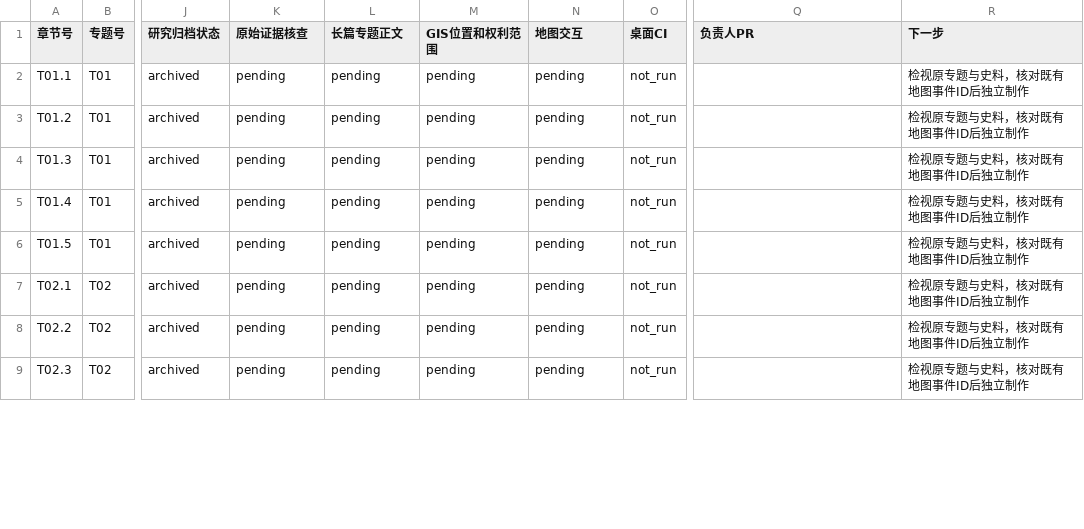
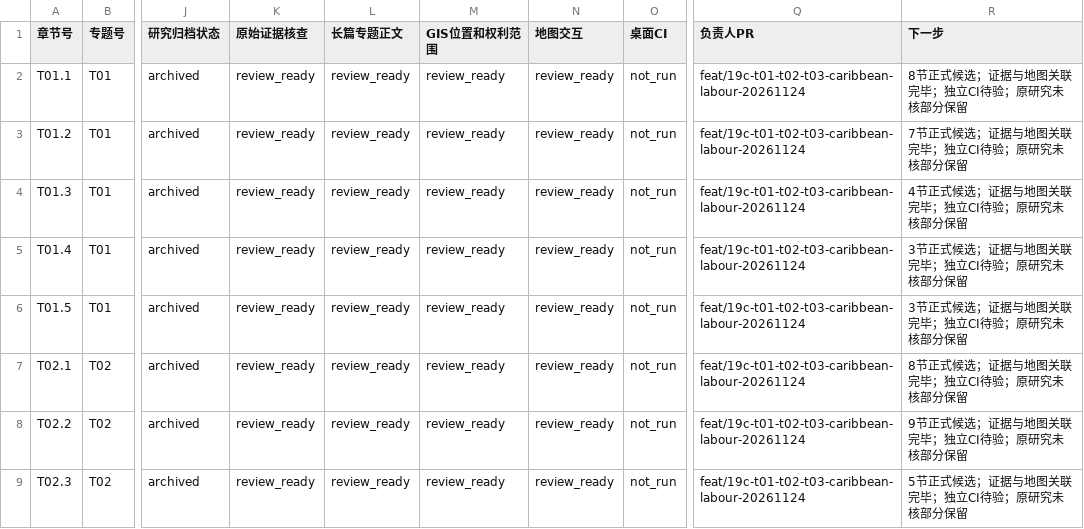
Before and after one commit to 1959124923wyz-sys/love-British-TV, a CSV file: research/19c/consolidated/CHAPTER_WORKBOARD.csv, drawn as a sheet; only a part is shown, gaps mark what is left out; the diff covers the shown part only; the diff names each change by its address in the sheet, - before the commit and + after, or states it on an @@ line.

```diff
--- a/research/19c/consolidated/CHAPTER_WORKBOARD.csv
+++ b/research/19c/consolidated/CHAPTER_WORKBOARD.csv
-K2:K9 (原始证据核查): pending
+K2:K9 (原始证据核查): review_ready
-L2:L9 (长篇专题正文): pending
+L2:L9 (长篇专题正文): review_ready
-M2:M9 (GIS位置和权利范围): pending
+M2:M9 (GIS位置和权利范围): review_ready
-N2:N9 (地图交互): pending
+N2:N9 (地图交互): review_ready
-Q2:Q9 (负责人PR): (empty)
+Q2:Q9 (负责人PR): feat/19c-t01-t02-t03-caribbean-labour-20261124
-R2 (下一步): 检视原专题与史料，核对既有地图事件ID后独立制作
+R2 (下一步): 8节正式候选；证据与地图关联完毕；独立CI待验；原研究未核部分保留
-R3 (下一步): 检视原专题与史料，核对既有地图事件ID后独立制作
+R3 (下一步): 7节正式候选；证据与地图关联完毕；独立CI待验；原研究未核部分保留
-R4 (下一步): 检视原专题与史料，核对既有地图事件ID后独立制作
+R4 (下一步): 4节正式候选；证据与地图关联完毕；独立CI待验；原研究未核部分保留
-R5:R6 (下一步): 检视原专题与史料，核对既有地图事件ID后独立制作
+R5:R6 (下一步): 3节正式候选；证据与地图关联完毕；独立CI待验；原研究未核部分保留
-R7 (下一步): 检视原专题与史料，核对既有地图事件ID后独立制作
+R7 (下一步): 8节正式候选；证据与地图关联完毕；独立CI待验；原研究未核部分保留
-R8 (下一步): 检视原专题与史料，核对既有地图事件ID后独立制作
+R8 (下一步): 9节正式候选；证据与地图关联完毕；独立CI待验；原研究未核部分保留
-R9 (下一步): 检视原专题与史料，核对既有地图事件ID后独立制作
+R9 (下一步): 5节正式候选；证据与地图关联完毕；独立CI待验；原研究未核部分保留
```
Also changed, not shown: 50 edited cells elsewhere in this file, research/19c/consolidated/TOPIC_WORKBOARD.csv, 39 other files.
